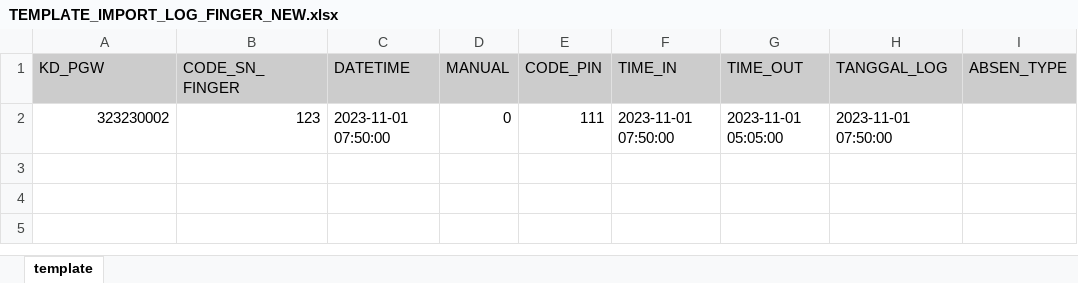
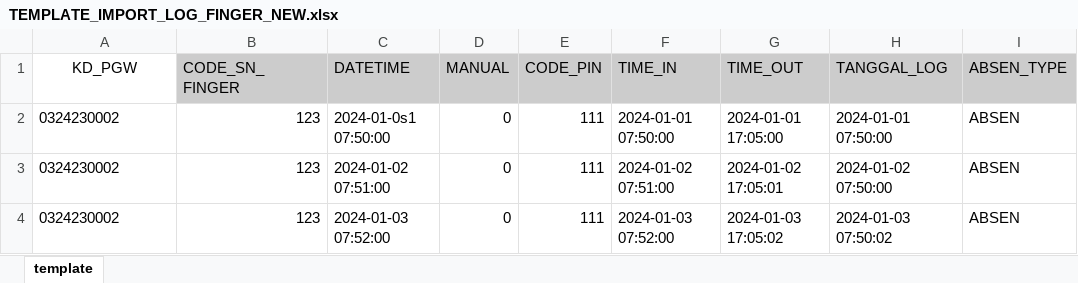
Before and after one commit to rsyarsi/hris-backend, an Excel workbook: public/template_import/TEMPLATE_IMPORT_LOG_FINGER_NEW.xlsx, sheet template, drawn as a sheet; values as stored, in another font and other column widths than the file's, no borders; the diff names each change by its address in the sheet, - before the commit and + after, or states it on an @@ line.

```diff
--- a/public/template_import/TEMPLATE_IMPORT_LOG_FINGER_NEW.xlsx (sheet template)
+++ b/public/template_import/TEMPLATE_IMPORT_LOG_FINGER_NEW.xlsx (sheet template)
@@ A1 fill: #CCCCCC → none, alignment: left → center @@
-A2 (KD_PGW): 323230002
+A2 (KD_PGW): 0324230002
-C2 (DATETIME): 2023-11-01 07:50:00
+C2 (DATETIME): 2024-01-0s1 07:50:00
-F2 (TIME_IN): 2023-11-01 07:50:00
+F2 (TIME_IN): 2024-01-01 07:50:00
-G2 (TIME_OUT): 2023-11-01 05:05:00
+G2 (TIME_OUT): 2024-01-01 17:05:00
-H2 (TANGGAL_LOG): 2023-11-01 07:50:00
+H2 (TANGGAL_LOG): 2024-01-01 07:50:00
-I2 (ABSEN_TYPE): (empty)
+I2 (ABSEN_TYPE): ABSEN
+row 3: 0324230002 | 123 | 2024-01-02 07:51:00 | 0 | 111 | 2024-01-02 07:51:00 | 2024-01-02 17:05:01 | 2024-01-02 07:50:00 | ABSEN
+row 4: 0324230002 | 123 | 2024-01-03 07:52:00 | 0 | 111 | 2024-01-03 07:52:00 | 2024-01-03 17:05:02 | 2024-01-03 07:50:02 | ABSEN
```
Also changed, not shown: public/template_import/TEMPLATE_IMPORT_PENGEMBALIAN.xlsx, public/template_import/TEMPLATE_IMPORT_PPH.xlsx, 11 other files.
